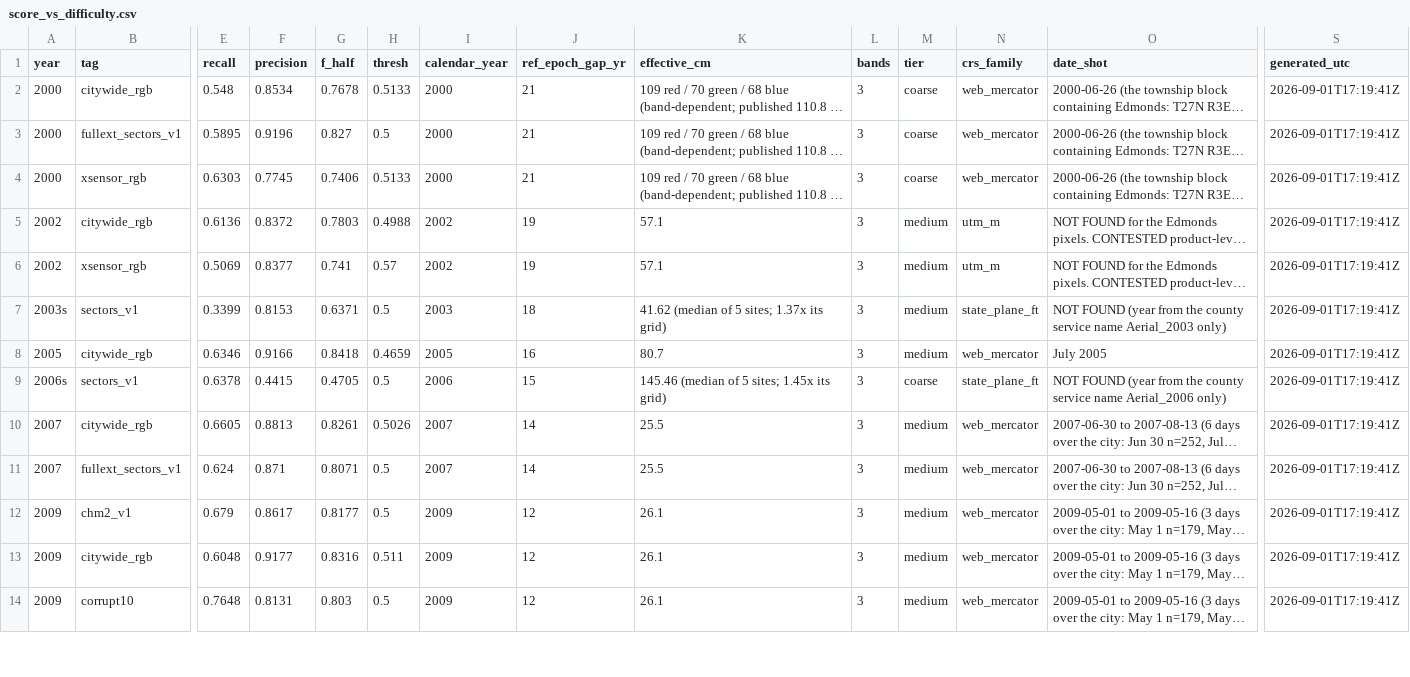
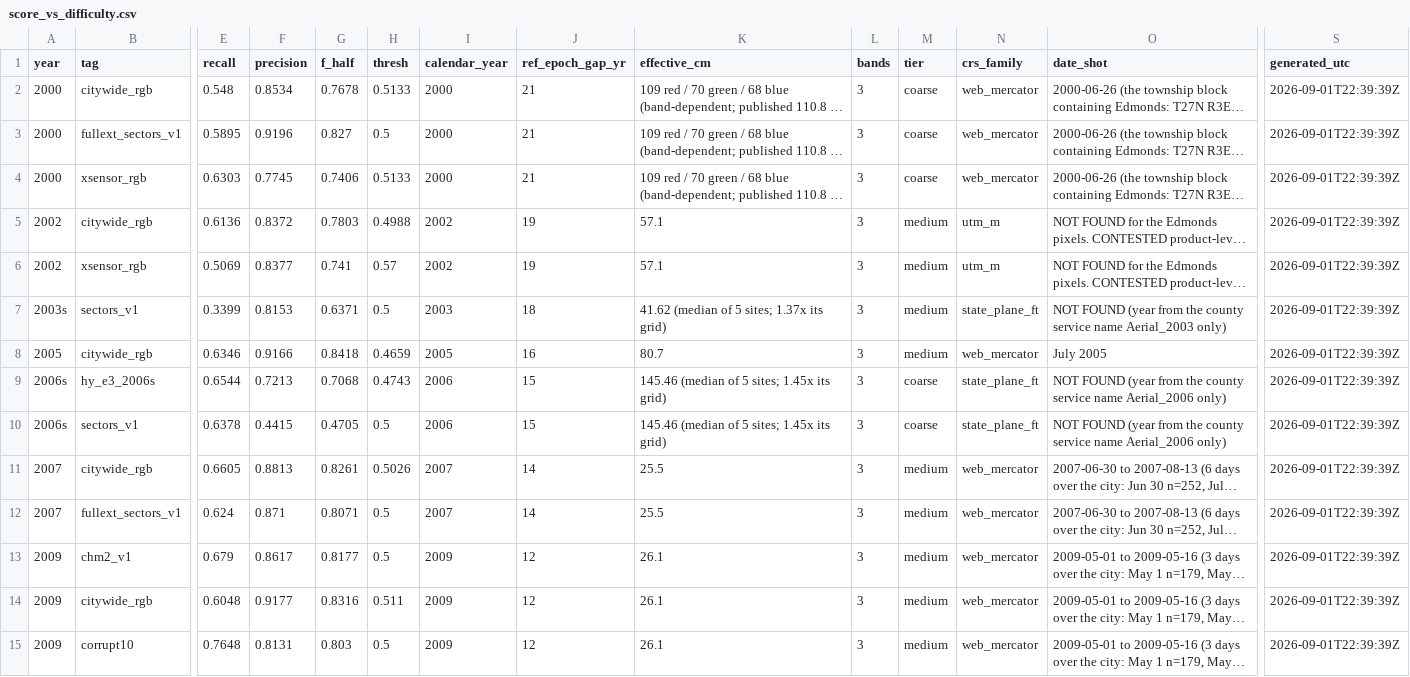
Before and after one commit to Kameron-Eck/edmonds-treedata, a CSV file: phase4/qc/score_vs_difficulty.csv, drawn as a sheet; only a part is shown, gaps mark what is left out; long unchanged cells end in …; addresses are those after the commit; rows hold the shown columns only; the diff covers the shown part only; the diff names each change by its address in the sheet, - before the commit and + after, or states it on an @@ line.

```diff
--- a/phase4/qc/score_vs_difficulty.csv
+++ b/phase4/qc/score_vs_difficulty.csv
-S2:S8 (generated_utc): 2026-09-01T17:19:41Z
+S2:S8 (generated_utc): 2026-09-01T22:39:39Z
+row 9: 2006s | hy_e3_2006s | 0.6544 | 0.7213 | 0.7068 | 0.4743 | 2006 | 15 | 145.46 (median of 5 sites; 1.45x its grid) | 3 | coarse | state_plane_ft | NOT FOUND (year from the county service name Aerial_2006 only) | 2026-09-01T22:39:39Z
-S10:S15 (generated_utc): 2026-09-01T17:19:41Z
+S10:S15 (generated_utc): 2026-09-01T22:39:39Z
```
Also changed, not shown: 1 added row and 46 edited cells elsewhere in this file, Scripts/run_registry.csv, 5 other files.
